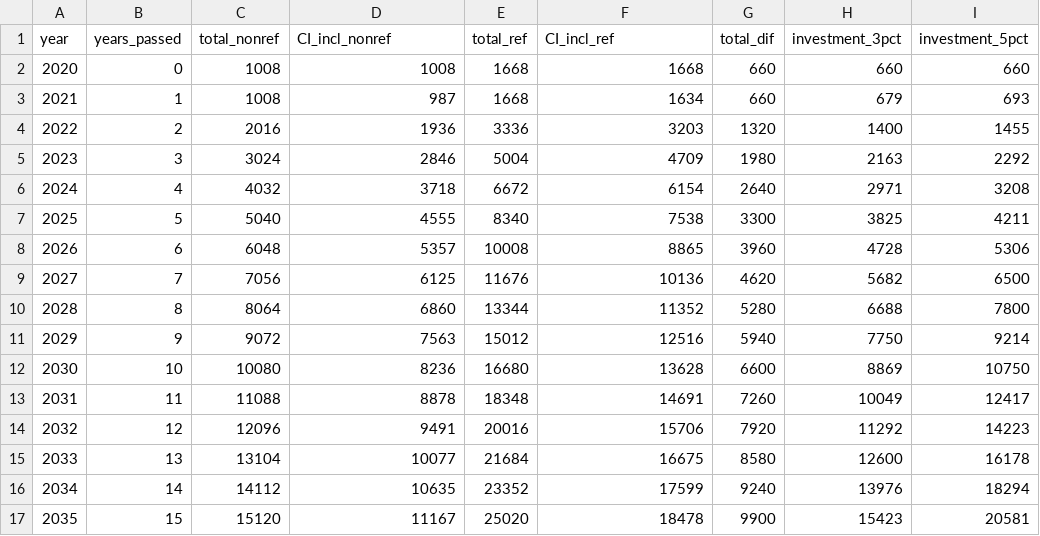
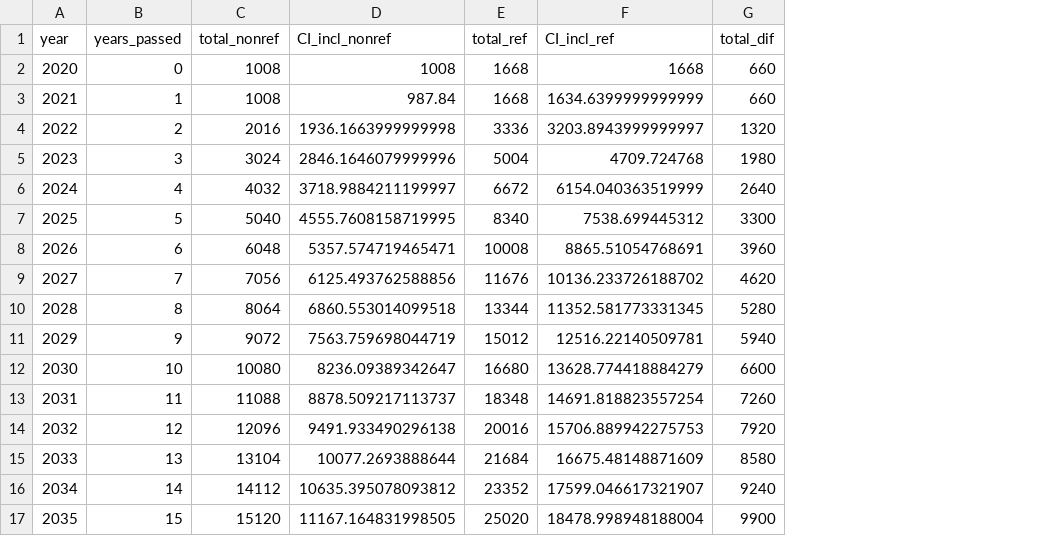
Before and after one commit to samburska/insurance, a CSV file: files/Investment_concatenated.csv, drawn as a sheet; only a part is shown; the diff covers the shown part only; the diff names each change by its address in the sheet, - before the commit and + after, or states it on an @@ line.

Commit message:
investment 5pct formula updated

```diff
--- a/files/Investment_concatenated.csv
+++ b/files/Investment_concatenated.csv
-column H (investment_3pct), rows 2-17: 660 | 679 | 1400 | 2163 | 2971 | 3825 | 4728 | 5682 | 6688 | 7750 | 8869 | 10049 | 11292 | 12600 | 13976 | 15423
-column I (investment_5pct), rows 2-17: 660 | 693 | 1455 | 2292 | 3208 | 4211 | 5306 | 6500 | 7800 | 9214 | 10750 | 12417 | 14223 | 16178 | 18294 | 20581
-D3 (CI_incl_nonref): 987
+D3 (CI_incl_nonref): 987.84
-F3 (CI_incl_ref): 1634
+F3 (CI_incl_ref): 1634.6399999999999
-D4 (CI_incl_nonref): 1936
+D4 (CI_incl_nonref): 1936.1663999999998
-F4 (CI_incl_ref): 3203
+F4 (CI_incl_ref): 3203.8943999999997
-D5 (CI_incl_nonref): 2846
+D5 (CI_incl_nonref): 2846.1646079999996
-F5 (CI_incl_ref): 4709
+F5 (CI_incl_ref): 4709.724768
-D6 (CI_incl_nonref): 3718
+D6 (CI_incl_nonref): 3718.9884211199997
-F6 (CI_incl_ref): 6154
+F6 (CI_incl_ref): 6154.040363519999
-D7 (CI_incl_nonref): 4555
+D7 (CI_incl_nonref): 4555.7608158719995
-F7 (CI_incl_ref): 7538
+F7 (CI_incl_ref): 7538.699445312
-D8 (CI_incl_nonref): 5357
+D8 (CI_incl_nonref): 5357.574719465471
-F8 (CI_incl_ref): 8865
+F8 (CI_incl_ref): 8865.51054768691
-D9 (CI_incl_nonref): 6125
+D9 (CI_incl_nonref): 6125.493762588856
-F9 (CI_incl_ref): 10136
+F9 (CI_incl_ref): 10136.233726188702
-D10 (CI_incl_nonref): 6860
+D10 (CI_incl_nonref): 6860.553014099518
-F10 (CI_incl_ref): 11352
+F10 (CI_incl_ref): 11352.581773331345
-D11 (CI_incl_nonref): 7563
+D11 (CI_incl_nonref): 7563.759698044719
-F11 (CI_incl_ref): 12516
+F11 (CI_incl_ref): 12516.22140509781
-D12 (CI_incl_nonref): 8236
+D12 (CI_incl_nonref): 8236.09389342647
-F12 (CI_incl_ref): 13628
+F12 (CI_incl_ref): 13628.774418884279
-D13 (CI_incl_nonref): 8878
+D13 (CI_incl_nonref): 8878.509217113737
-F13 (CI_incl_ref): 14691
+F13 (CI_incl_ref): 14691.818823557254
-D14 (CI_incl_nonref): 9491
+D14 (CI_incl_nonref): 9491.933490296138
-F14 (CI_incl_ref): 15706
+F14 (CI_incl_ref): 15706.889942275753
-D15 (CI_incl_nonref): 10077
+D15 (CI_incl_nonref): 10077.2693888644
-F15 (CI_incl_ref): 16675
+F15 (CI_incl_ref): 16675.48148871609
-D16 (CI_incl_nonref): 10635
+D16 (CI_incl_nonref): 10635.395078093812
-F16 (CI_incl_ref): 17599
+F16 (CI_incl_ref): 17599.046617321907
-D17 (CI_incl_nonref): 11167
+D17 (CI_incl_nonref): 11167.164831998505
-F17 (CI_incl_ref): 18478
+F17 (CI_incl_ref): 18478.998948188004
```
Also changed, not shown: 50 edited cells elsewhere in this file, 5 other files.
